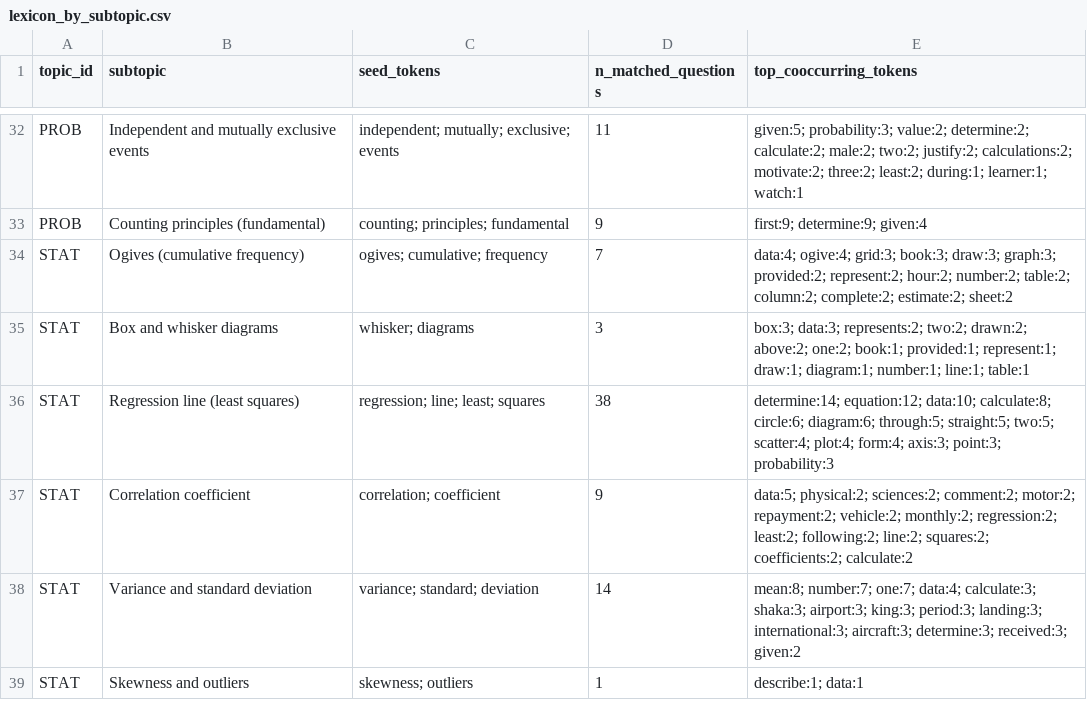
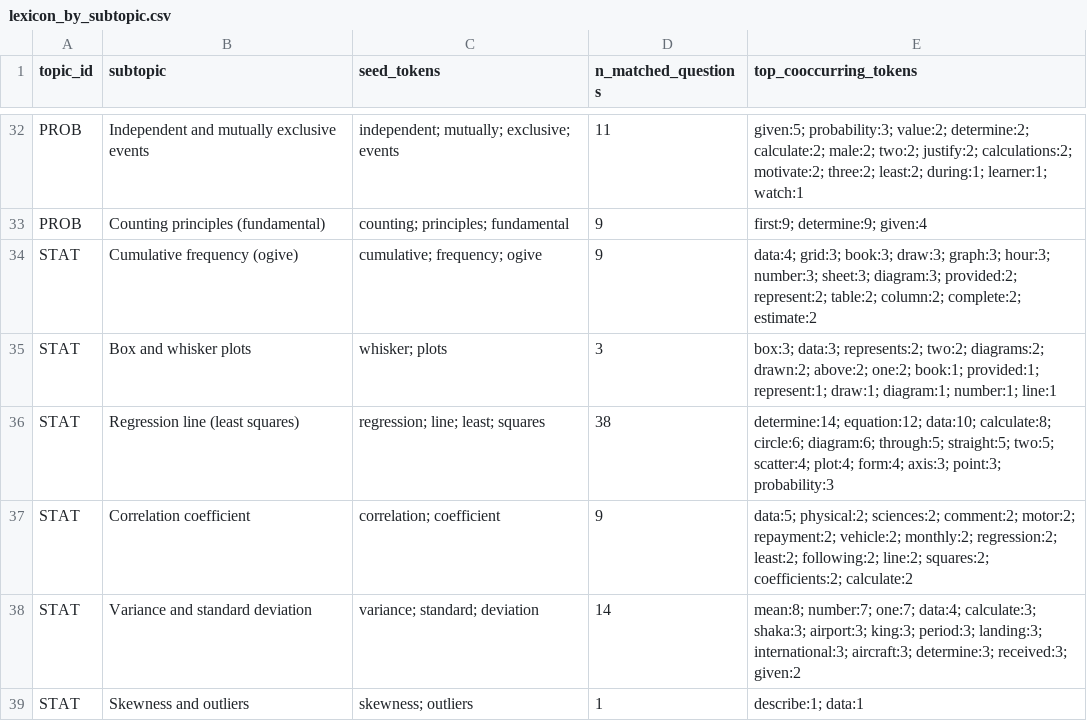
Before and after one commit to x892-boarberge/Matric-Maths-Exam-Intelligence, a CSV file: data/processed/taxonomy/lexicon_by_subtopic.csv, drawn as a sheet; only a part is shown, gaps mark what is left out; the diff covers the shown part only.

Commit message:
taxonomy-v2: memo signatures finalised (86 patterns, 10 topics, usage-rule colu

```diff
--- a/data/processed/taxonomy/lexicon_by_subtopic.csv
+++ b/data/processed/taxonomy/lexicon_by_subtopic.csv
@@ -33,4 +33,4 @@ PROB,Independent and mutually exclusive events,independent; mutually; exclusive;
 PROB,Counting principles (fundamental),counting; principles; fundamental,9,first:9; determine:9; given:4
-STAT,Ogives (cumulative frequency),ogives; cumulative; frequency,7,data:4; ogive:4; grid:3; book:3; draw:3; graph:3; provided:2; represent:2; hour:2; number:2; table:2; column:2; complete:2; estimate:2; sheet:2
-STAT,Box and whisker diagrams,whisker; diagrams,3,box:3; data:3; represents:2; two:2; drawn:2; above:2; one:2; book:1; provided:1; represent:1; draw:1; diagram:1; number:1; line:1; table:1
+STAT,Cumulative frequency (ogive),cumulative; frequency; ogive,9,data:4; grid:3; book:3; draw:3; graph:3; hour:3; number:3; sheet:3; diagram:3; provided:2; represent:2; table:2; column:2; complete:2; estimate:2
+STAT,Box and whisker plots,whisker; plots,3,box:3; data:3; represents:2; two:2; diagrams:2; drawn:2; above:2; one:2; book:1; provided:1; represent:1; draw:1; diagram:1; number:1; line:1
 STAT,Regression line (least squares),regression; line; least; squares,38,determine:14; equation:12; data:10; calculate:8; circle:6; diagram:6; through:5; straight:5; two:5; scatter:4; plot:4; form:4; axis:3; point:3; probability:3
```
Also changed, not shown: 7 added rows, 7 removed rows and 1 edited cell elsewhere in this file, 2 other files.
